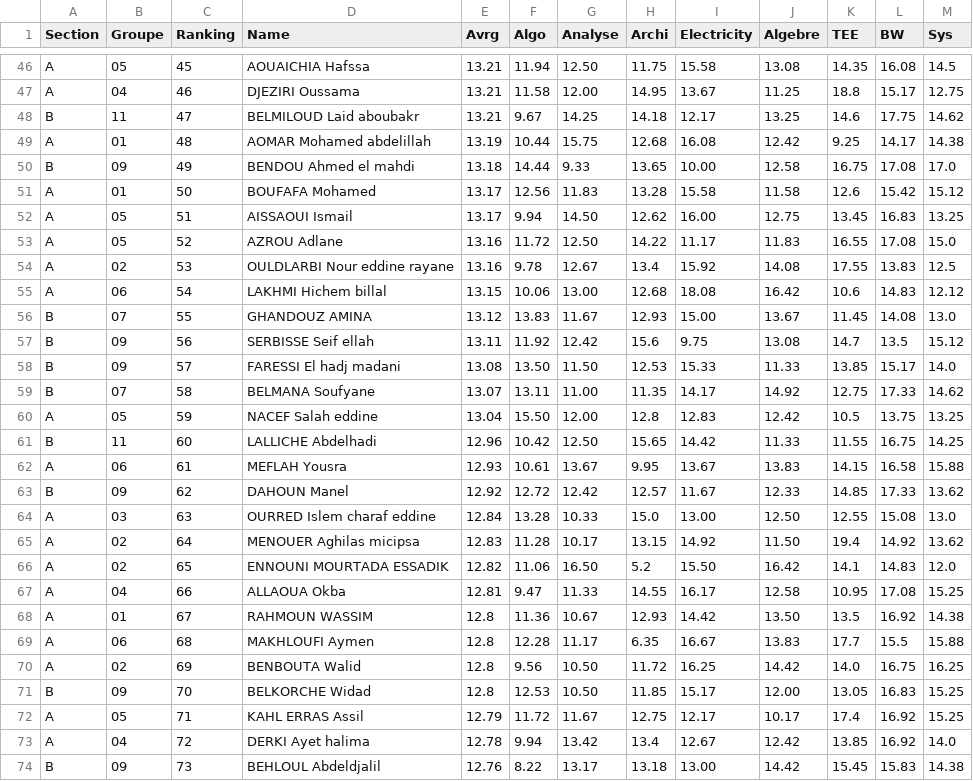
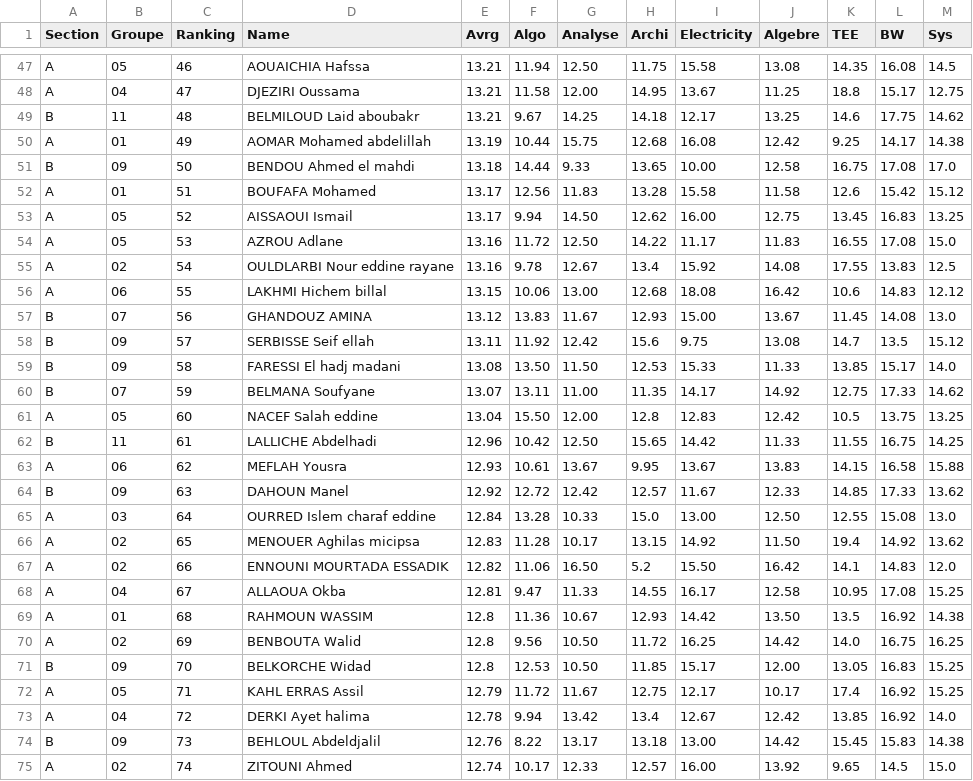
Before and after one commit to Ilyeshaddad337/Ranking, a CSV file: Moyennes.csv, drawn as a sheet; only a part is shown, gaps mark what is left out; the shorter side is filled out with more unchanged rows; removed rows and columns are numbered as before the commit, all else as after; the diff covers the shown part only; the diff names each change by its address in the sheet, - before the commit and + after, or states it on an @@ line.

```diff
--- a/Moyennes.csv
+++ b/Moyennes.csv
-C47 (Ranking): 45
+C47 (Ranking): 46
-C48 (Ranking): 46
+C48 (Ranking): 47
-C49 (Ranking): 47
+C49 (Ranking): 48
-C50 (Ranking): 48
+C50 (Ranking): 49
-C51 (Ranking): 49
+C51 (Ranking): 50
-C52 (Ranking): 50
+C52 (Ranking): 51
-C53 (Ranking): 51
+C53 (Ranking): 52
-C54 (Ranking): 52
+C54 (Ranking): 53
-C55 (Ranking): 53
+C55 (Ranking): 54
-C56 (Ranking): 54
+C56 (Ranking): 55
-C57 (Ranking): 55
+C57 (Ranking): 56
-C58 (Ranking): 56
+C58 (Ranking): 57
-C59 (Ranking): 57
+C59 (Ranking): 58
-C60 (Ranking): 58
+C60 (Ranking): 59
-C61 (Ranking): 59
+C61 (Ranking): 60
-C62 (Ranking): 60
+C62 (Ranking): 61
-C63 (Ranking): 61
+C63 (Ranking): 62
-C64 (Ranking): 62
+C64 (Ranking): 63
-C65 (Ranking): 63
+C65 (Ranking): 64
-C66 (Ranking): 64
+C66 (Ranking): 65
-C67 (Ranking): 65
+C67 (Ranking): 66
-C68 (Ranking): 66
+C68 (Ranking): 67
-C69 (Ranking): 67
+C69 (Ranking): 68
-row 69: A | 06 | 68 | MAKHLOUFI Aymen | 12.8 | 12.28 | 11.17 | 6.35 | 16.67 | 13.83 | 17.7 | 15.5 | 15.88
```
Also changed, not shown: 1 added row and 26 edited cells elsewhere in this file.
